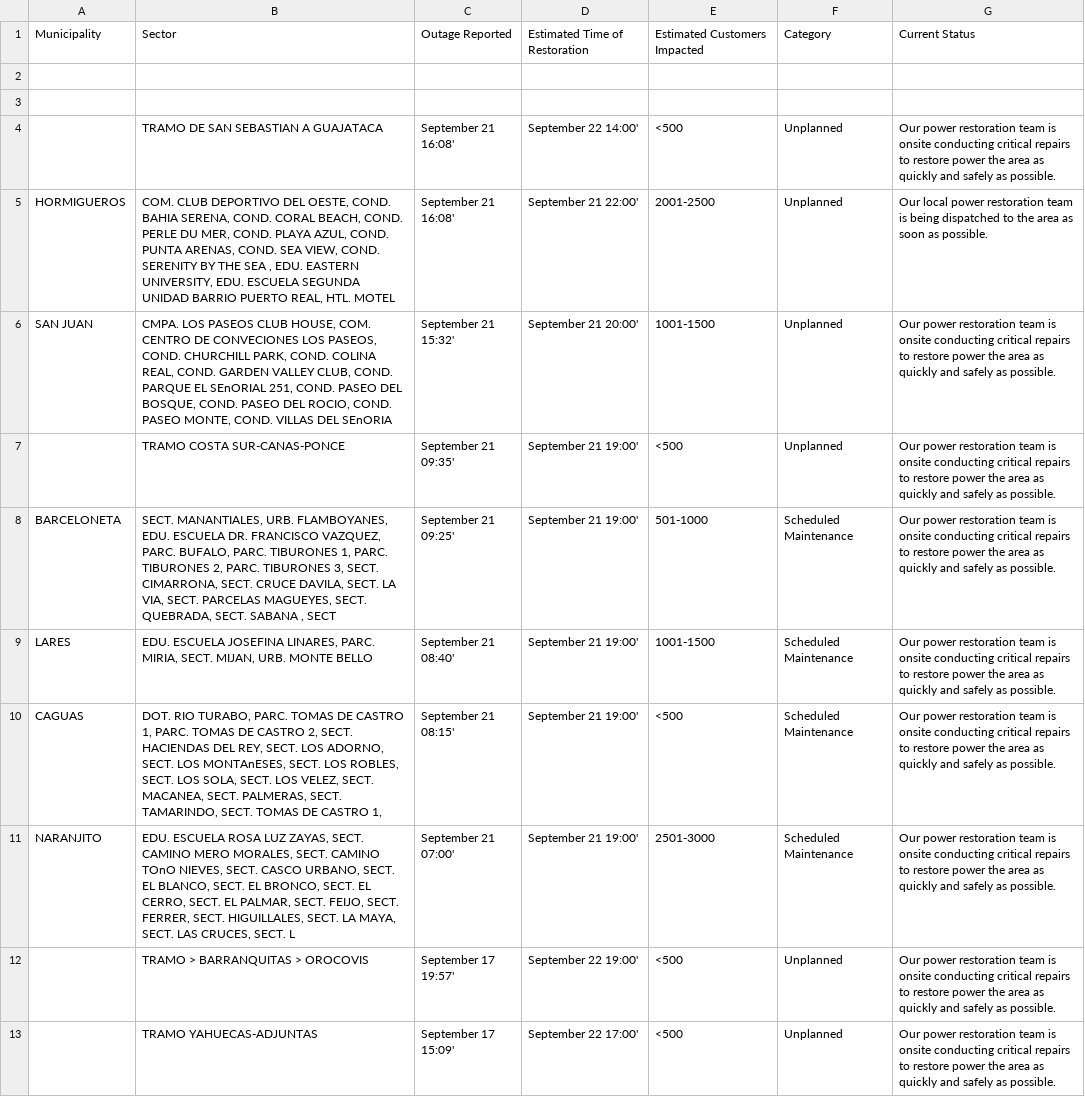
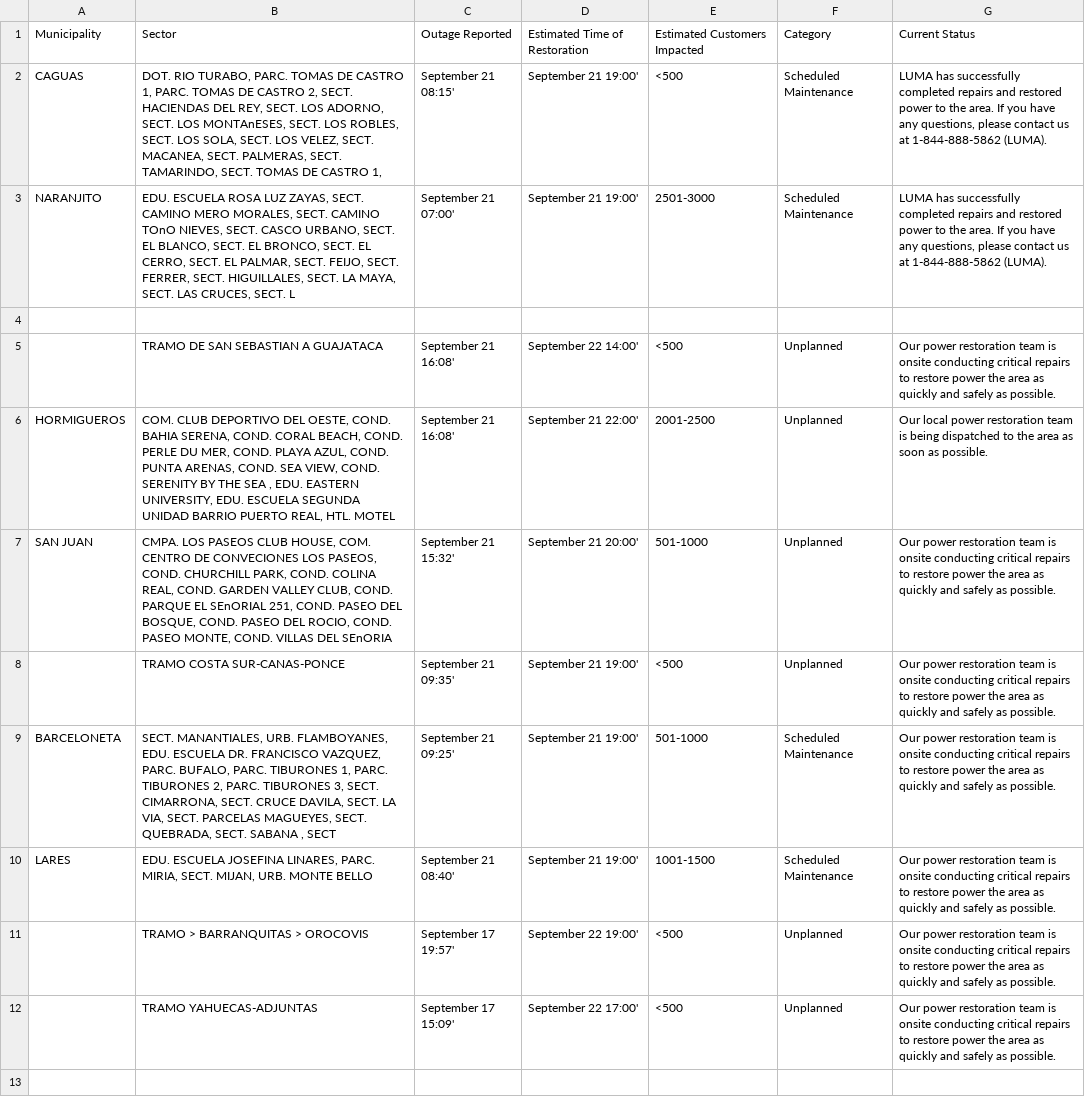
Before and after one commit to SuperSonicHub1/luma-energy-outages, a CSV file: notable_outages.csv, drawn as a sheet.

```diff
--- a/notable_outages.csv
+++ b/notable_outages.csv
@@ -1,3 +1,4 @@
 Municipality,Sector,Outage Reported,Estimated Time of Restoration,Estimated Customers Impacted,Category,Current Status
-,,,,,,
+CAGUAS,"DOT. RIO TURABO, PARC. TOMAS DE CASTRO 1, PARC. TOMAS DE CASTRO 2, SECT. HACIENDAS DEL REY, SECT. LOS ADORNO, SECT. LOS MONTAnESES, SECT. LOS ROBLES, SECT. LOS SOLA, SECT. LOS VELEZ, SECT. MACANEA, SECT. PALMERAS, SECT. TAMARINDO, SECT. TOMAS DE CASTRO 1,",September 21 08:15',September 21 19:00',<500,Scheduled Maintenance,"LUMA has successfully completed repairs and restored power to the area. If you have any questions, please contact us at 1-844-888-5862 (LUMA). "
+NARANJITO,"EDU. ESCUELA ROSA LUZ ZAYAS, SECT. CAMINO MERO MORALES, SECT. CAMINO TOnO NIEVES, SECT. CASCO URBANO, SECT. EL BLANCO, SECT. EL BRONCO, SECT. EL CERRO, SECT. EL PALMAR, SECT. FEIJO, SECT. FERRER, SECT. HIGUILLALES, SECT. LA MAYA, SECT. LAS CRUCES, SECT. L",September 21 07:00',September 21 19:00',2501-3000,Scheduled Maintenance,"LUMA has successfully completed repairs and restored power to the area. If you have any questions, please contact us at 1-844-888-5862 (LUMA). "
 ,,,,,,
@@ -5,3 +6,3 @@ Municipality,Sector,Outage Reported,Estimated Time of Restoration,Estimated Cust
 HORMIGUEROS,"COM. CLUB DEPORTIVO DEL OESTE, COND. BAHIA SERENA, COND. CORAL BEACH, COND. PERLE DU MER, COND. PLAYA AZUL, COND. PUNTA ARENAS, COND. SEA VIEW, COND. SERENITY BY THE SEA , EDU. EASTERN UNIVERSITY, EDU. ESCUELA SEGUNDA UNIDAD BARRIO PUERTO REAL, HTL. MOTEL",September 21 16:08',September 21 22:00',2001-2500,Unplanned,Our local power restoration team is being dispatched to the area as soon as possible.
-SAN JUAN,"CMPA. LOS PASEOS CLUB HOUSE, COM. CENTRO DE CONVECIONES LOS PASEOS, COND. CHURCHILL PARK, COND. COLINA REAL, COND. GARDEN VALLEY CLUB, COND. PARQUE EL SEnORIAL 251, COND. PASEO DEL BOSQUE, COND. PASEO DEL ROCIO, COND. PASEO MONTE, COND. VILLAS DEL SEnORIA",September 21 15:32',September 21 20:00',1001-1500,Unplanned,Our power restoration team is onsite conducting critical repairs to restore power the area as quickly and safely as possible.
+SAN JUAN,"CMPA. LOS PASEOS CLUB HOUSE, COM. CENTRO DE CONVECIONES LOS PASEOS, COND. CHURCHILL PARK, COND. COLINA REAL, COND. GARDEN VALLEY CLUB, COND. PARQUE EL SEnORIAL 251, COND. PASEO DEL BOSQUE, COND. PASEO DEL ROCIO, COND. PASEO MONTE, COND. VILLAS DEL SEnORIA",September 21 15:32',September 21 20:00',501-1000,Unplanned,Our power restoration team is onsite conducting critical repairs to restore power the area as quickly and safely as possible.
 ,        TRAMO COSTA SUR-CANAS-PONCE ,September 21 09:35',September 21 19:00',<500,Unplanned,Our power restoration team is onsite conducting critical repairs to restore power the area as quickly and safely as possible.
@@ -9,4 +10,2 @@ BARCELONETA,"SECT. MANANTIALES, URB. FLAMBOYANES, EDU. ESCUELA DR. FRANCISCO VAZ
 LARES,"EDU. ESCUELA JOSEFINA LINARES, PARC. MIRIA, SECT. MIJAN, URB. MONTE BELLO",September 21 08:40',September 21 19:00',1001-1500,Scheduled Maintenance,Our power restoration team is onsite conducting critical repairs to restore power the area as quickly and safely as possible.
-CAGUAS,"DOT. RIO TURABO, PARC. TOMAS DE CASTRO 1, PARC. TOMAS DE CASTRO 2, SECT. HACIENDAS DEL REY, SECT. LOS ADORNO, SECT. LOS MONTAnESES, SECT. LOS ROBLES, SECT. LOS SOLA, SECT. LOS VELEZ, SECT. MACANEA, SECT. PALMERAS, SECT. TAMARINDO, SECT. TOMAS DE CASTRO 1,",September 21 08:15',September 21 19:00',<500,Scheduled Maintenance,Our power restoration team is onsite conducting critical repairs to restore power the area as quickly and safely as possible.
-NARANJITO,"EDU. ESCUELA ROSA LUZ ZAYAS, SECT. CAMINO MERO MORALES, SECT. CAMINO TOnO NIEVES, SECT. CASCO URBANO, SECT. EL BLANCO, SECT. EL BRONCO, SECT. EL CERRO, SECT. EL PALMAR, SECT. FEIJO, SECT. FERRER, SECT. HIGUILLALES, SECT. LA MAYA, SECT. LAS CRUCES, SECT. L",September 21 07:00',September 21 19:00',2501-3000,Scheduled Maintenance,Our power restoration team is onsite conducting critical repairs to restore power the area as quickly and safely as possible.
 ,TRAMO > BARRANQUITAS > OROCOVIS,September 17 19:57',September 22 19:00',<500,Unplanned,Our power restoration team is onsite conducting critical repairs to restore power the area as quickly and safely as possible.
```
Also changed, not shown: 2 other files.
